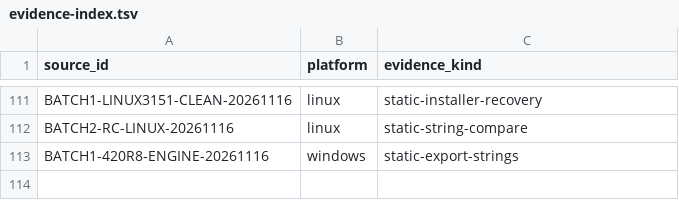
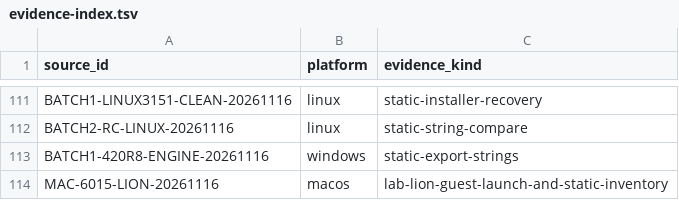
Before and after one commit to squirelworks/Graal_analysis, a TSV file: docs/evidence-index.tsv, drawn as a sheet; only a part is shown, gaps mark what is left out; the diff names each change by its address in the sheet, - before the commit and + after, or states it on an @@ line.

```diff
--- a/docs/evidence-index.tsv
+++ b/docs/evidence-index.tsv
+row 114: MAC-6015-LION-20261116 | macos | lab-lion-guest-launch-and-static-inventory
```
Also changed, not shown: manual/sources.tsv, 4 other files.
